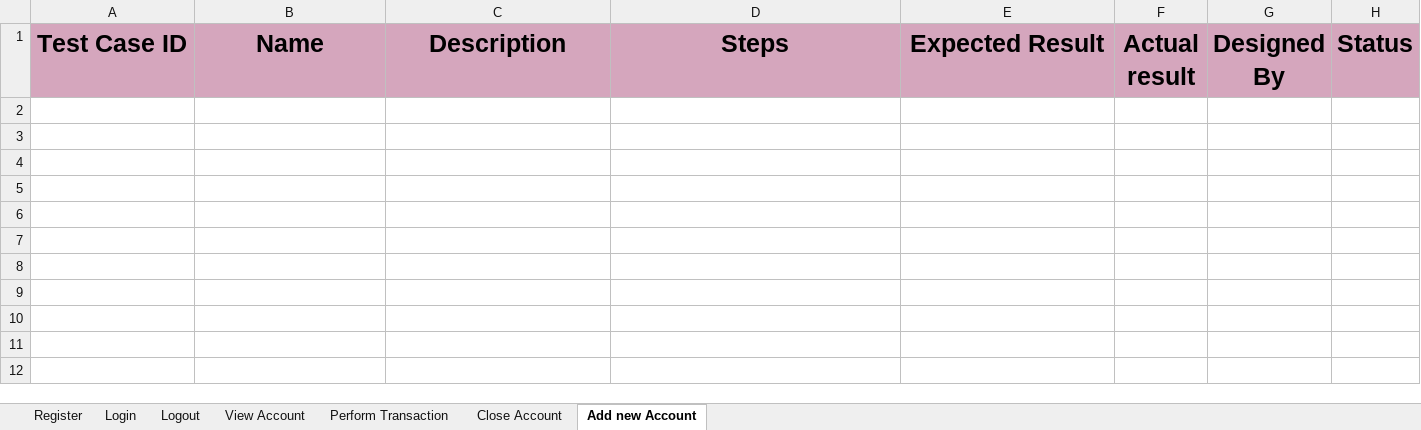
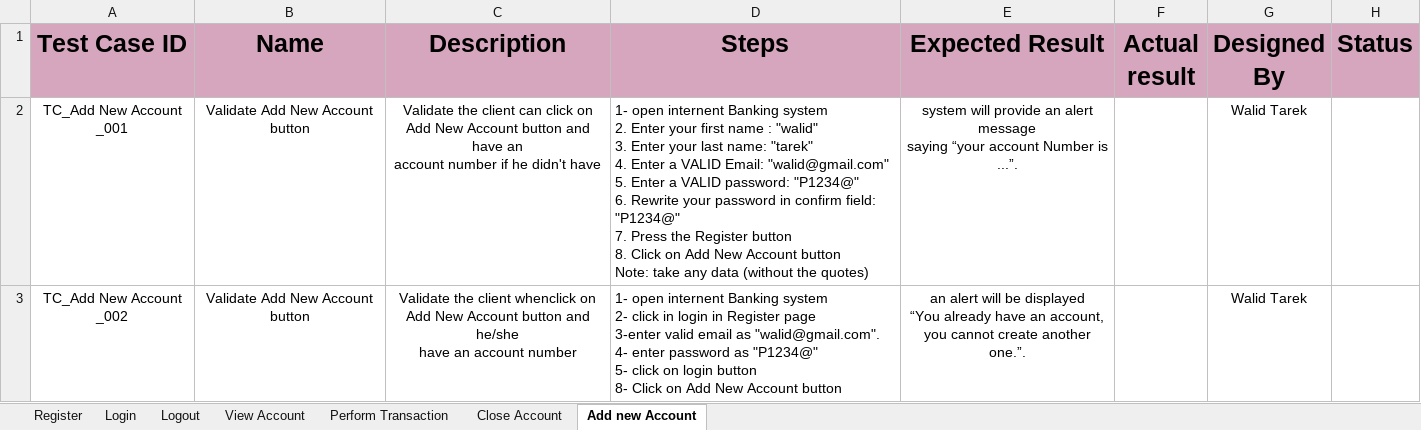
Before and after one commit to EsraaEMostafa/Internet-banking-system, an Excel workbook: Testing/Test Cases Internet Banking System.xlsx, sheet Add new Account, drawn as a sheet; values as stored, in another font and other column widths than the file's, no borders; charts and pictures not drawn; ↵ is a line break in a cell; the diff names each change by its address in the sheet, - before the commit and + after, or states it on an @@ line.

```diff
--- a/Testing/Test Cases Internet Banking System.xlsx (sheet Add new Account)
+++ b/Testing/Test Cases Internet Banking System.xlsx (sheet Add new Account)
+row 2: TC_Add New Account _001 | Validate Add New Account button | Validate the client can click on ↵ Add New Account button and have an ↵ account number if he didn't have | 1- open internent Banking system ↵ 2. Enter your first name : "walid" ↵ 3. Enter your last name: "tarek" ↵ 4. Enter a VALID Email: "walid@gmail.com" ↵ 5. Enter a VALID password: "P1234@" ↵ 6. Rewrite your password in confirm field: "P1234@" ↵ 7. Press the Register button ↵ 8. Click on Add New Account button ↵ Note: take any data (without the quotes) | system will provide an alert message ↵ saying “your account Number is ...”. |  | Walid Tarek
+row 3: TC_Add New Account _002 | Validate Add New Account button | Validate the client whenclick on ↵ Add New Account button and he/she ↵ have an account number | 1- open internent Banking system ↵ 2- click in login in Register page ↵ 3-enter valid email as "walid@gmail.com". ↵ 4- enter password as "P1234@" ↵ 5- click on login button ↵ 8- Click on Add New Account button | an alert will be displayed ↵ “You already have an account, ↵ you cannot create another one.”. |  | Walid Tarek
```
Also changed, not shown: sheet Register, sheet View Account, sheet Logout, charts or pictures, Requirements/RTM.xlsx, 1 other file.
